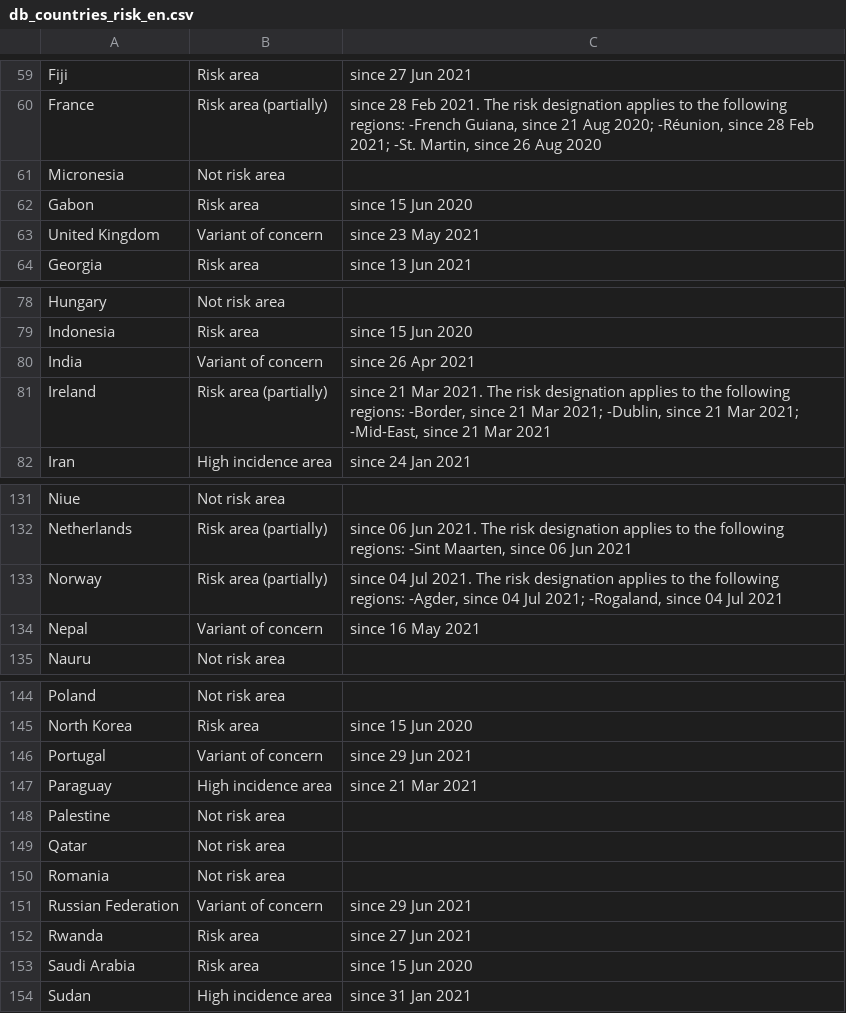
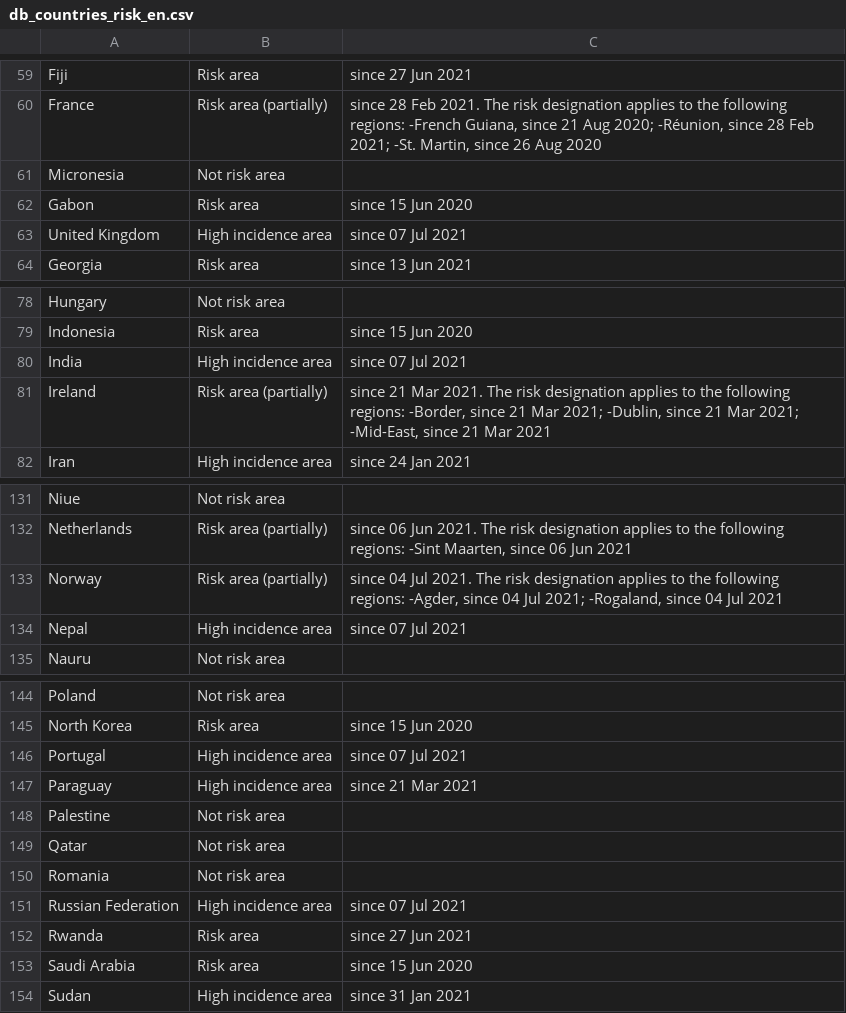
Before and after one commit to dieghernan/RKI-Corona-Atlas, a CSV file: assets/dist/db_countries_risk_en.csv, drawn as a sheet; only a part is shown, gaps mark what is left out.

```diff
--- a/assets/dist/db_countries_risk_en.csv
+++ b/assets/dist/db_countries_risk_en.csv
@@ -62,3 +62,3 @@ Micronesia,Not risk area,
 Gabon,Risk area,since 15 Jun 2020
-United Kingdom,Variant of concern,since 23 May 2021
+United Kingdom,High incidence area,since 07 Jul 2021
 Georgia,Risk area,since 13 Jun 2021
@@ -79,3 +79,3 @@ Hungary,Not risk area,
 Indonesia,Risk area,since 15 Jun 2020
-India,Variant of concern,since 26 Apr 2021
+India,High incidence area,since 07 Jul 2021
 Ireland,Risk area (partially),"since 21 Mar 2021. The risk designation applies to the following regions: -Border, since 21 Mar 2021; -Dublin, since 21 Mar 2021; -Mid-East, since 21 Mar 2021"
@@ -133,3 +133,3 @@ Netherlands,Risk area (partially),"since 06 Jun 2021. The risk designation appli
 Norway,Risk area (partially),"since 04 Jul 2021. The risk designation applies to the following regions: -Agder, since 04 Jul 2021; -Rogaland, since 04 Jul 2021"
-Nepal,Variant of concern,since 16 May 2021
+Nepal,High incidence area,since 07 Jul 2021
 Nauru,Not risk area,
@@ -145,3 +145,3 @@ Poland,Not risk area,
 North Korea,Risk area,since 15 Jun 2020
-Portugal,Variant of concern,since 29 Jun 2021
+Portugal,High incidence area,since 07 Jul 2021
 Paraguay,High incidence area,since 21 Mar 2021
@@ -150,3 +150,3 @@ Qatar,Not risk area,
 Romania,Not risk area,
-Russian Federation,Variant of concern,since 29 Jun 2021
+Russian Federation,High incidence area,since 07 Jul 2021
 Rwanda,Risk area,since 27 Jun 2021
```
Also changed, not shown: assets/dist/db_countries_risk_de.csv, assets/dist/db_countries_risk_es.csv, 19 other files.
